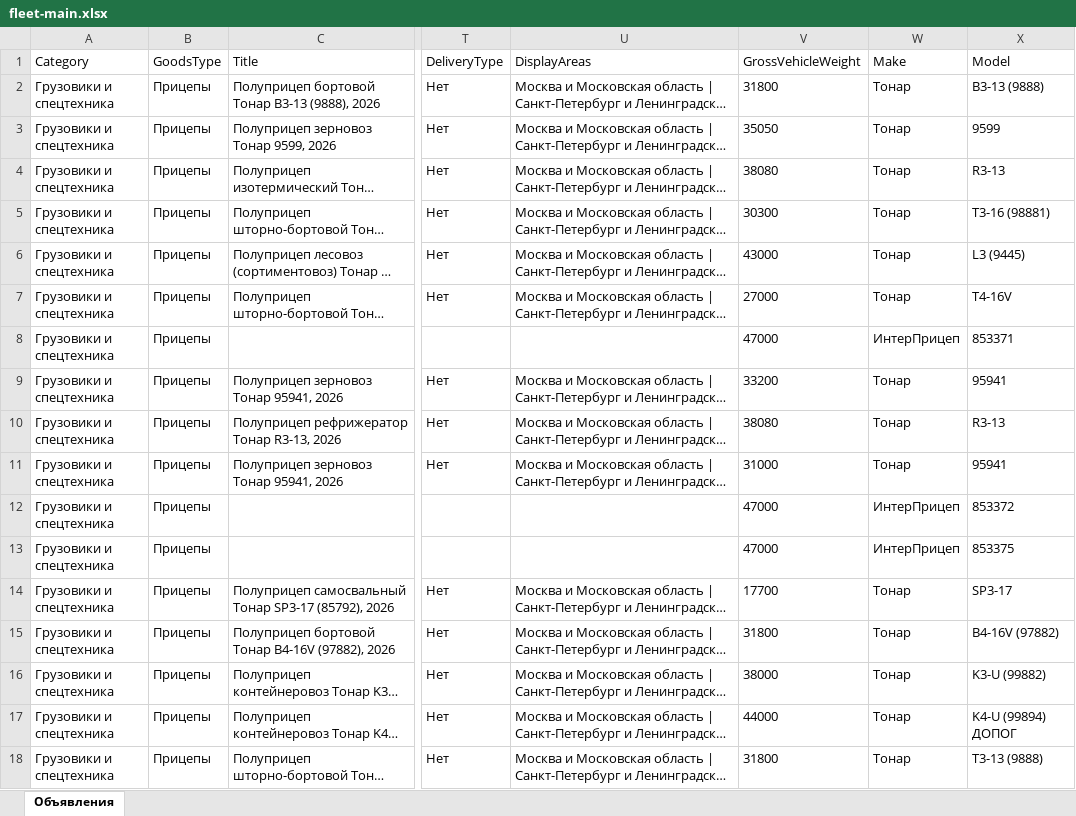
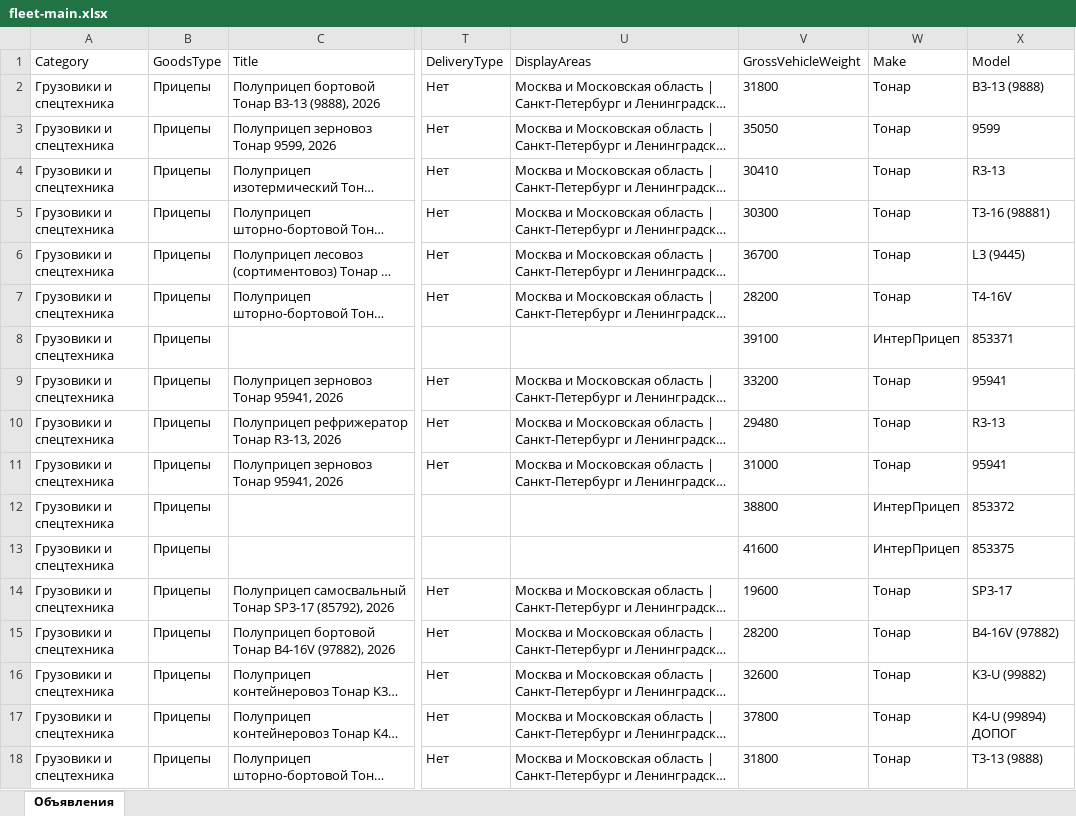
Before and after one commit to aj123123-hub/belkar-avito-feed, an Excel workbook: avito-feed-main/fleet-main.xlsx, sheet Объявления, drawn as a sheet; only a part is shown, gaps mark what is left out; long unchanged cells end in …; values as stored, in another font and other column widths than the file's, no borders; the diff covers the shown part only; the diff names each change by its address in the sheet, - before the commit and + after, or states it on an @@ line.

```diff
--- a/avito-feed-main/fleet-main.xlsx (sheet Объявления)
+++ b/avito-feed-main/fleet-main.xlsx (sheet Объявления)
-V4 (GrossVehicleWeight): 38080
+V4 (GrossVehicleWeight): 30410
-V6 (GrossVehicleWeight): 43000
+V6 (GrossVehicleWeight): 36700
-V7 (GrossVehicleWeight): 27000
+V7 (GrossVehicleWeight): 28200
-V8 (GrossVehicleWeight): 47000
+V8 (GrossVehicleWeight): 39100
-V10 (GrossVehicleWeight): 38080
+V10 (GrossVehicleWeight): 29480
-V12 (GrossVehicleWeight): 47000
+V12 (GrossVehicleWeight): 38800
-V13 (GrossVehicleWeight): 47000
+V13 (GrossVehicleWeight): 41600
-V14 (GrossVehicleWeight): 17700
+V14 (GrossVehicleWeight): 19600
-V15 (GrossVehicleWeight): 31800
+V15 (GrossVehicleWeight): 28200
-V16 (GrossVehicleWeight): 38000
+V16 (GrossVehicleWeight): 32600
-V17 (GrossVehicleWeight): 44000
+V17 (GrossVehicleWeight): 37800
```
Also changed, not shown: 18 edited cells elsewhere in this sheet, 31 other files.
